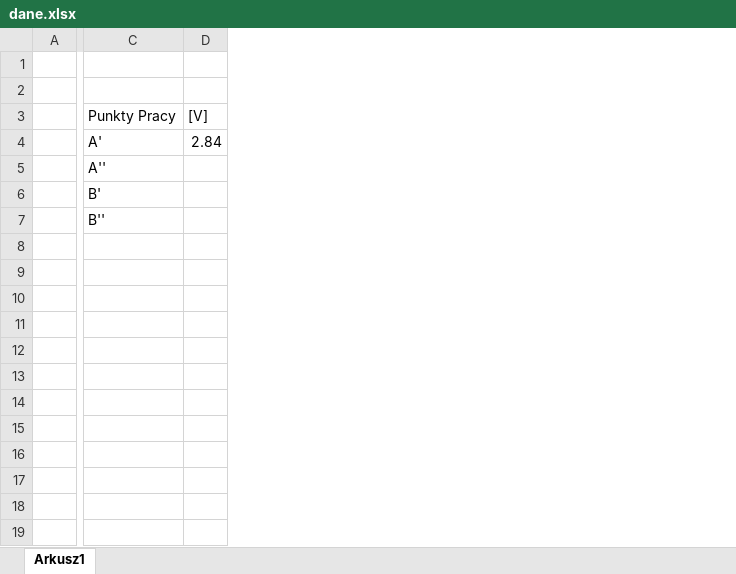
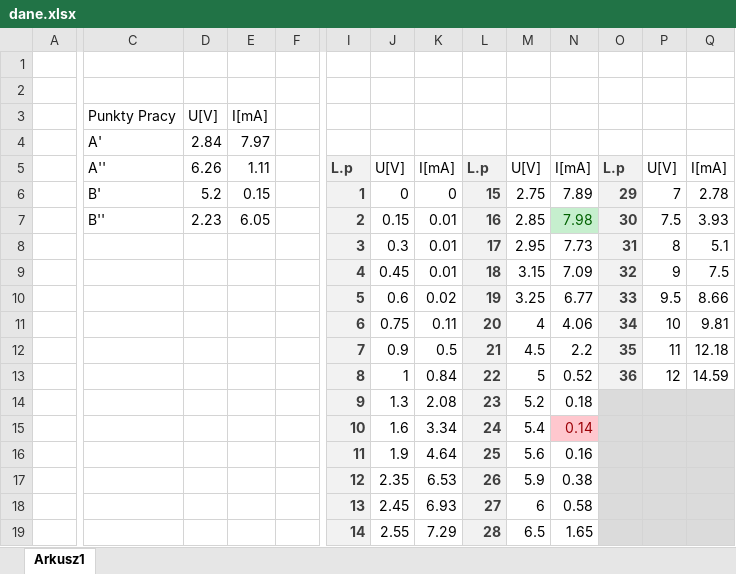
Before and after one commit to John15321/PEIE, an Excel workbook: L/LAB3/dane.xlsx, sheet Arkusz1, drawn as a sheet; only a part is shown, gaps mark what is left out; values as stored, in another font and other column widths than the file's, no borders; addresses are those after the commit; rows hold the shown columns only; the diff covers the shown part only; the diff names each change by its address in the sheet, - before the commit and + after, or states it on an @@ line.

```diff
--- a/L/LAB3/dane.xlsx (sheet Arkusz1)
+++ b/L/LAB3/dane.xlsx (sheet Arkusz1)
+column E, rows 3-4: I[mA] | 7.97
+column F, empty
+column I, rows 8-10: 3 | 4 | 5
+column J, rows 8-10: 0.3 | 0.45 | 0.6
+column K, rows 8-10: 0.01 | 0.01 | 0.02
+column L, rows 8-10: 17 | 18 | 19
+column M, rows 8-10: 2.95 | 3.15 | 3.25
+column N, rows 8-10: 7.73 | 7.09 | 6.77
+column O, rows 8-10: 31 | 32 | 33
+column P, rows 8-10: 8 | 9 | 9.5
+column Q, rows 8-10: 5.1 | 7.5 | 8.66
-D3: [V]
+D3: U[V]
+row 5:  | A'' | 6.26 | 1.11 |  | L.p | U[V] | I[mA] | L.p | U[V] | I[mA] | L.p | U[V] | I[mA]
+row 6:  | B' | 5.2 | 0.15 |  | 1 | 0 | 0 | 15 | 2.75 | 7.89 | 29 | 7 | 2.78
+row 7:  | B'' | 2.23 | 6.05 |  | 2 | 0.15 | 0.01 | 16 | 2.85 | 7.98 | 30 | 7.5 | 3.93
-C8: A''
+C8: (empty)
-C9: B'
+C9: (empty)
-C10: B''
+C10: (empty)
+row 11:  |  |  |  |  | 6 | 0.75 | 0.11 | 20 | 4 | 4.06 | 34 | 10 | 9.81
+row 12:  |  |  |  |  | 7 | 0.9 | 0.5 | 21 | 4.5 | 2.2 | 35 | 11 | 12.18
+row 13:  |  |  |  |  | 8 | 1 | 0.84 | 22 | 5 | 0.52 | 36 | 12 | 14.59
+row 14:  |  |  |  |  | 9 | 1.3 | 2.08 | 23 | 5.2 | 0.18
+row 15:  |  |  |  |  | 10 | 1.6 | 3.34 | 24 | 5.4 | 0.14
+row 16:  |  |  |  |  | 11 | 1.9 | 4.64 | 25 | 5.6 | 0.16
+row 17:  |  |  |  |  | 12 | 2.35 | 6.53 | 26 | 5.9 | 0.38
+row 18:  |  |  |  |  | 13 | 2.45 | 6.93 | 27 | 6 | 0.58
+row 19:  |  |  |  |  | 14 | 2.55 | 7.29 | 28 | 6.5 | 1.65
```
Also changed, not shown: 2 added columns elsewhere in this sheet, 2 other files.
